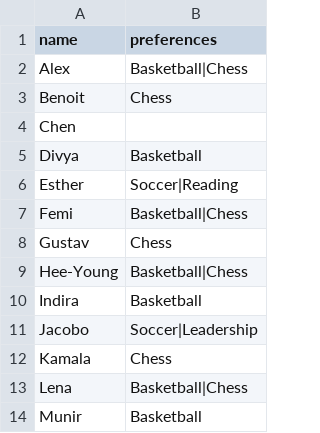
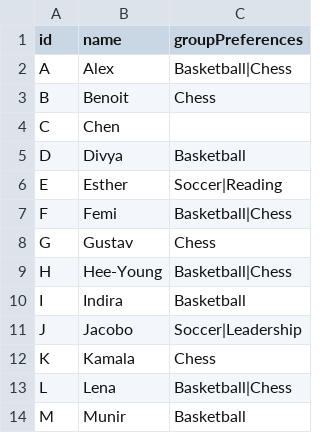
Before and after one commit to andytilia/club-hat, a CSV file: members.csv, drawn as a sheet; only a part is shown; addresses are those after the commit; the diff names each change by its address in the sheet, - before the commit and + after, or states it on an @@ line.

Commit message:
add people preferences. closes #15

```diff
--- a/members.csv
+++ b/members.csv
+column A (id), rows 2-14: A | B | C | D | E | F | G | H | I | J | K | L | M
-C1: preferences
+C1: groupPreferences
```
Also changed, not shown: 7 other files.
